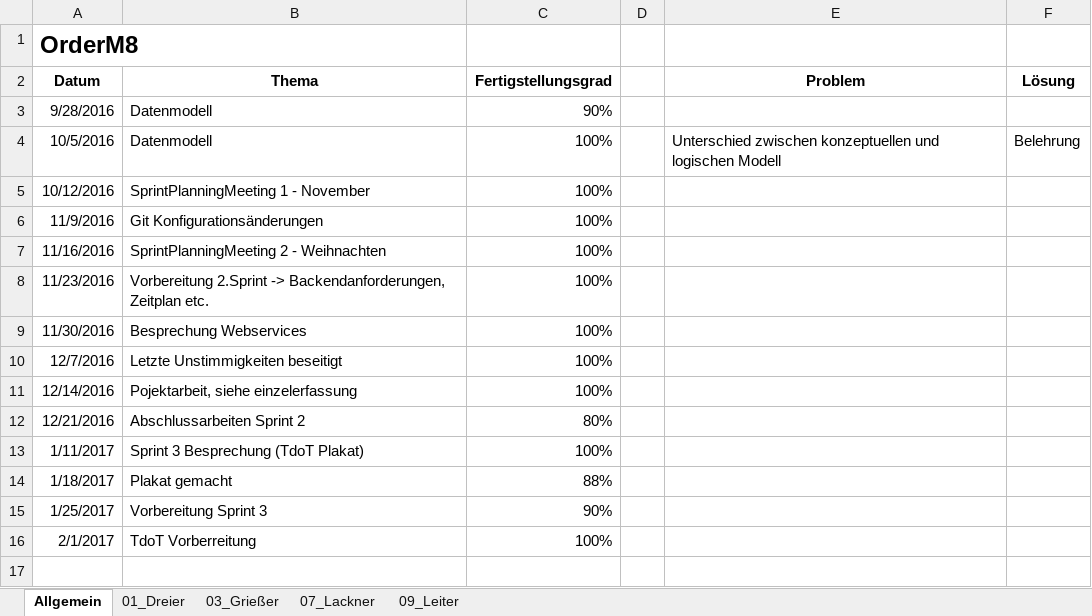
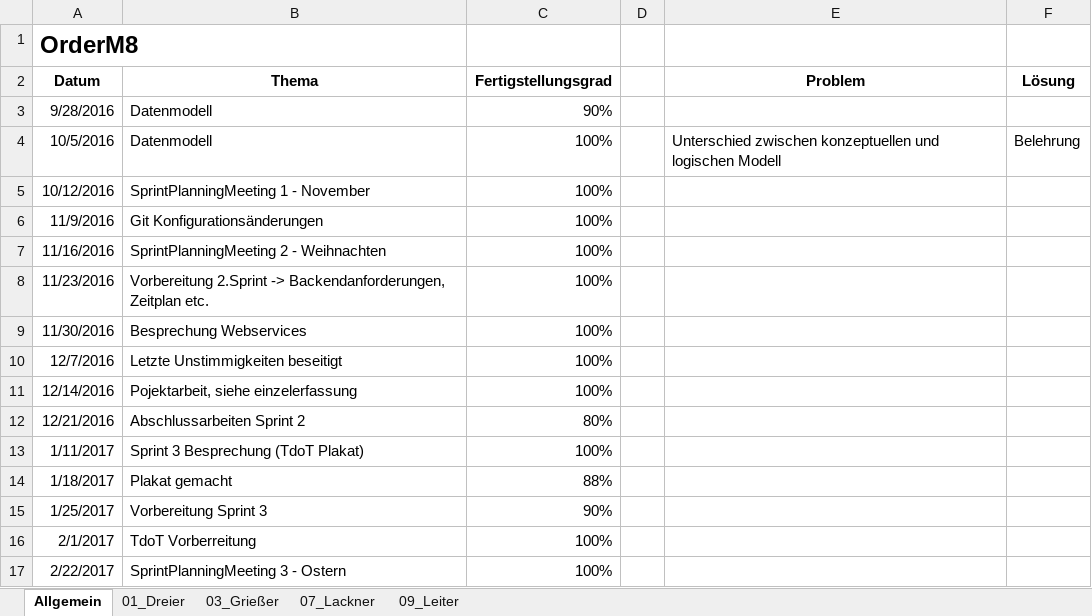
Before and after one commit to andygrie/OrderM8, an Excel workbook: Documents/Protokoll.xlsx, sheet Allgemein, drawn as a sheet; values as stored, in another font and other column widths than the file's, no borders; the diff names each change by its address in the sheet, - before the commit and + after, or states it on an @@ line.

Commit message:
Updated Protokoll

```diff
--- a/Documents/Protokoll.xlsx (sheet Allgemein)
+++ b/Documents/Protokoll.xlsx (sheet Allgemein)
+row 17: 2/22/2017 | SprintPlanningMeeting 3 - Ostern | 100%
```
